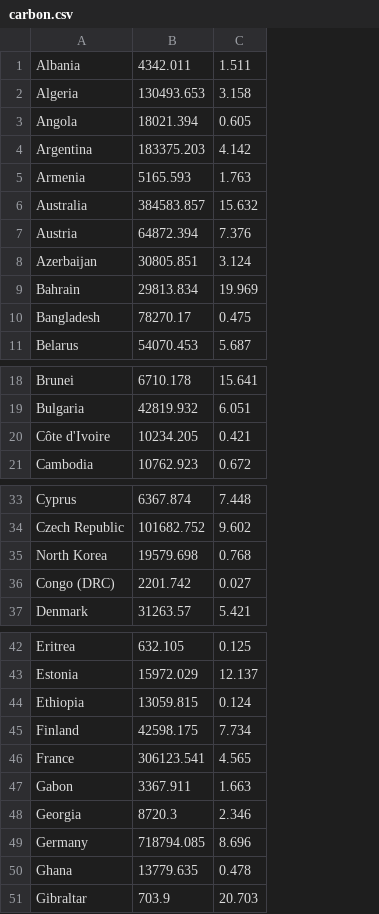
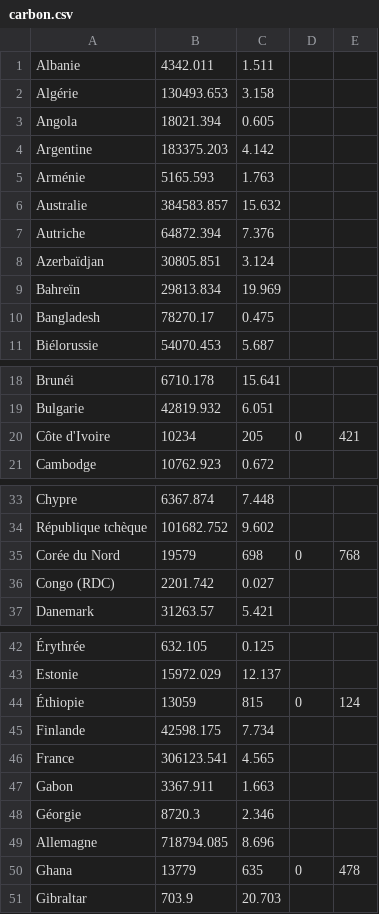
Before and after one commit to raspberrypilearning/mapping-data, a CSV file: fr-FR/code/mapping_data_carbon_data/carbon.csv, drawn as a sheet; only a part is shown, gaps mark what is left out; removed rows and columns are numbered as before the commit, all else as after; the diff covers the shown part only; the diff names each change by its address in the sheet, - before the commit and + after, or states it on an @@ line.

Commit message:
Fix translation
French

```diff
--- a/fr-FR/code/mapping_data_carbon_data/carbon.csv
+++ b/fr-FR/code/mapping_data_carbon_data/carbon.csv
-column A, rows 1-11: Albania | Algeria | Angola | Argentina | Armenia | Australia | Austria | Azerbaijan | Bahrain | Bangladesh | Belarus; rows 18-19: Brunei | Bulgaria; row 21: Cambodia; rows 33-34: Cyprus | Czech Republic; rows 36-37: Congo (DRC) | Denmark; rows 42-43: Eritrea | Estonia; rows 45-49: Finland | France | Gabon | Georgia | Germany; row 51: Gibraltar
+column A, rows 1-11: Albanie | Algérie | Angola | Argentine | Arménie | Australie | Autriche | Azerbaïdjan | Bahreïn | Bangladesh | Biélorussie; rows 18-19: Brunéi | Bulgarie; row 21: Cambodge; rows 33-34: Chypre | République tchèque; rows 36-37: Congo (RDC) | Danemark; rows 42-43: Érythrée | Estonie; rows 45-49: Finlande | France | Gabon | Géorgie | Allemagne; row 51: Gibraltar
+column D, empty
+column E, empty
-row 20: Côte d'Ivoire | 10234.205 | 0.421
+row 20: Côte d'Ivoire | 10234 | 205 | 0 | 421
-row 35: North Korea | 19579.698 | 0.768
+row 35: Corée du Nord | 19579 | 698 | 0 | 768
-row 44: Ethiopia | 13059.815 | 0.124
+row 44: Éthiopie | 13059 | 815 | 0 | 124
-row 50: Ghana | 13779.635 | 0.478
+row 50: Ghana | 13779 | 635 | 0 | 478
```
Also changed, not shown: 3 added rows and 3 removed rows elsewhere in this file.
